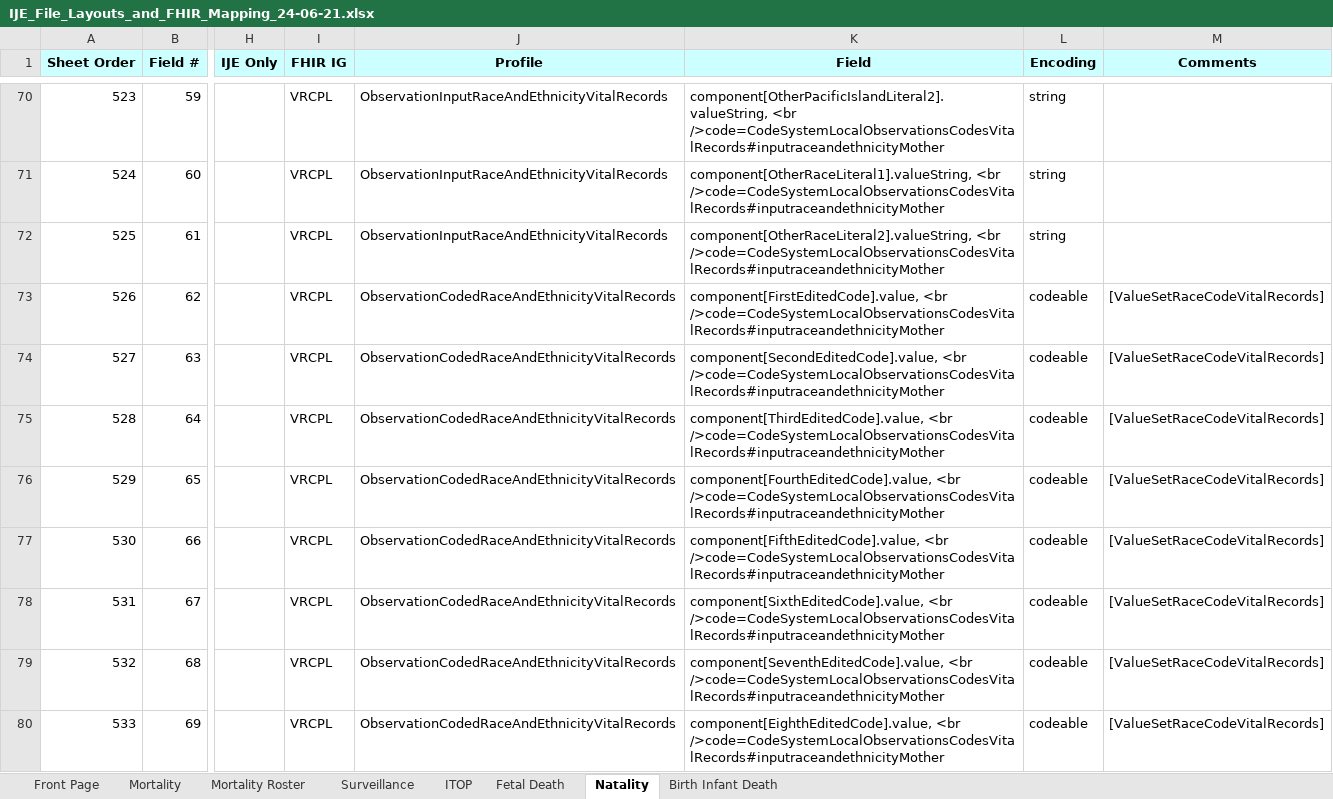
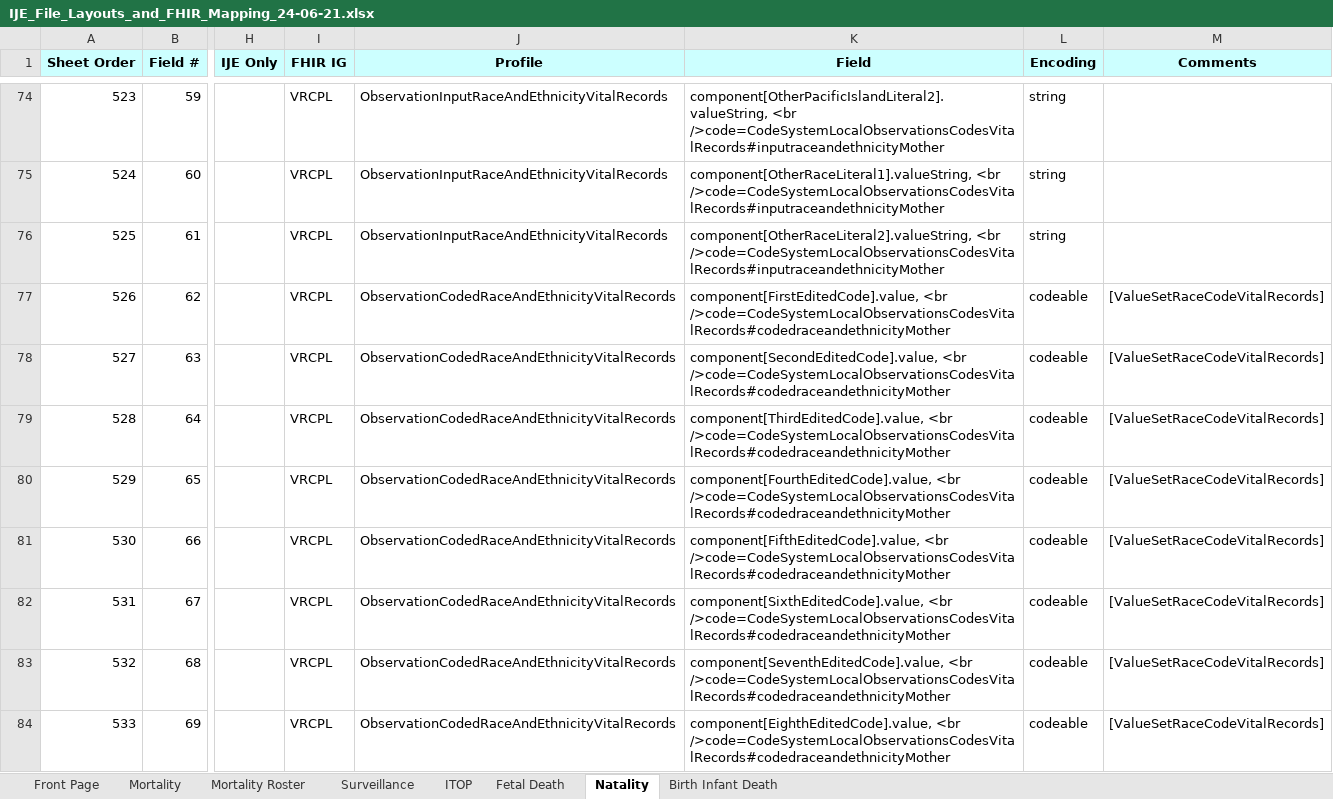
Before and after one commit to HL7/fhir-bfdr, an Excel workbook: input/images/IJE_File_Layouts_and_FHIR_Mapping_24-06-21.xlsx, sheet Natality, drawn as a sheet; only a part is shown, gaps mark what is left out; values as stored, in another font and other column widths than the file's, no borders; addresses are those after the commit; the diff covers the shown part only; the diff names each change by its address in the sheet, - before the commit and + after, or states it on an @@ line.

Commit message:
DD with coded ethnicity + gender

```diff
--- a/input/images/IJE_File_Layouts_and_FHIR_Mapping_24-06-21.xlsx (sheet Natality)
+++ b/input/images/IJE_File_Layouts_and_FHIR_Mapping_24-06-21.xlsx (sheet Natality)
-K77 (Field): component[FirstEditedCode].value, <br />code=CodeSystemLocalObservationsCodesVitalRecords#inputraceandethnicityMother
+K77 (Field): component[FirstEditedCode].value, <br />code=CodeSystemLocalObservationsCodesVitalRecords#codedraceandethnicityMother
-K78 (Field): component[SecondEditedCode].value, <br />code=CodeSystemLocalObservationsCodesVitalRecords#inputraceandethnicityMother
+K78 (Field): component[SecondEditedCode].value, <br />code=CodeSystemLocalObservationsCodesVitalRecords#codedraceandethnicityMother
-K79 (Field): component[ThirdEditedCode].value, <br />code=CodeSystemLocalObservationsCodesVitalRecords#inputraceandethnicityMother
+K79 (Field): component[ThirdEditedCode].value, <br />code=CodeSystemLocalObservationsCodesVitalRecords#codedraceandethnicityMother
-K80 (Field): component[FourthEditedCode].value, <br />code=CodeSystemLocalObservationsCodesVitalRecords#inputraceandethnicityMother
+K80 (Field): component[FourthEditedCode].value, <br />code=CodeSystemLocalObservationsCodesVitalRecords#codedraceandethnicityMother
-K81 (Field): component[FifthEditedCode].value, <br />code=CodeSystemLocalObservationsCodesVitalRecords#inputraceandethnicityMother
+K81 (Field): component[FifthEditedCode].value, <br />code=CodeSystemLocalObservationsCodesVitalRecords#codedraceandethnicityMother
-K82 (Field): component[SixthEditedCode].value, <br />code=CodeSystemLocalObservationsCodesVitalRecords#inputraceandethnicityMother
+K82 (Field): component[SixthEditedCode].value, <br />code=CodeSystemLocalObservationsCodesVitalRecords#codedraceandethnicityMother
-K83 (Field): component[SeventhEditedCode].value, <br />code=CodeSystemLocalObservationsCodesVitalRecords#inputraceandethnicityMother
+K83 (Field): component[SeventhEditedCode].value, <br />code=CodeSystemLocalObservationsCodesVitalRecords#codedraceandethnicityMother
-K84 (Field): component[EighthEditedCode].value, <br />code=CodeSystemLocalObservationsCodesVitalRecords#inputraceandethnicityMother
+K84 (Field): component[EighthEditedCode].value, <br />code=CodeSystemLocalObservationsCodesVitalRecords#codedraceandethnicityMother
```
Also changed, not shown: 4 added rows and 28 edited cells elsewhere in this sheet, sheet Fetal Death, sheet Mortality, 5 other files.
